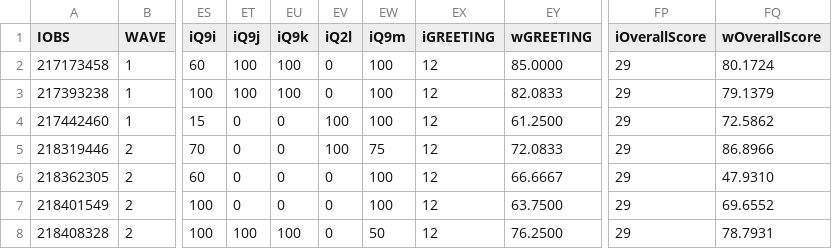
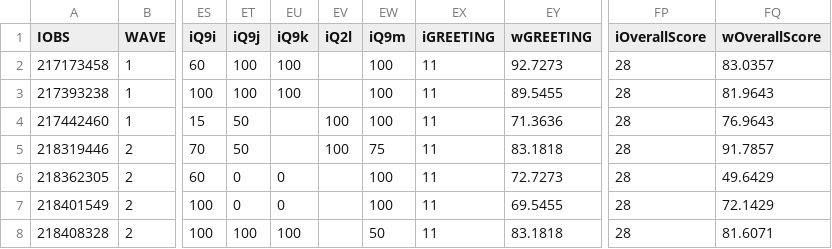
Before and after one commit to MegaJT/CYNERGEX_2025_D1_2, a CSV file: src/CHERY_WEBSITE_EVAL_DASH CSV.csv, drawn as a sheet; only a part is shown, gaps mark what is left out; the diff names each change by its address in the sheet, - before the commit and + after, or states it on an @@ line.

```diff
--- a/src/CHERY_WEBSITE_EVAL_DASH CSV.csv
+++ b/src/CHERY_WEBSITE_EVAL_DASH CSV.csv
-EV2:EV3 (iQ2l): 0
+EV2:EV3 (iQ2l): (empty)
-EX2:EX8 (iGREETING): 12
+EX2:EX8 (iGREETING): 11
-EY2 (wGREETING): 85.0000
+EY2 (wGREETING): 92.7273
-FP2:FP8 (iOverallScore): 29
+FP2:FP8 (iOverallScore): 28
-FQ2 (wOverallScore): 80.1724
+FQ2 (wOverallScore): 83.0357
-EY3 (wGREETING): 82.0833
+EY3 (wGREETING): 89.5455
-FQ3 (wOverallScore): 79.1379
+FQ3 (wOverallScore): 81.9643
-ET4:ET5 (iQ9j): 0
+ET4:ET5 (iQ9j): 50
-EU4:EU5 (iQ9k): 0
+EU4:EU5 (iQ9k): (empty)
-EY4 (wGREETING): 61.2500
+EY4 (wGREETING): 71.3636
-FQ4 (wOverallScore): 72.5862
+FQ4 (wOverallScore): 76.9643
-EY5 (wGREETING): 72.0833
+EY5 (wGREETING): 83.1818
-FQ5 (wOverallScore): 86.8966
+FQ5 (wOverallScore): 91.7857
-EV6:EV8 (iQ2l): 0
+EV6:EV8 (iQ2l): (empty)
-EY6 (wGREETING): 66.6667
+EY6 (wGREETING): 72.7273
-FQ6 (wOverallScore): 47.9310
+FQ6 (wOverallScore): 49.6429
-EY7 (wGREETING): 63.7500
+EY7 (wGREETING): 69.5455
-FQ7 (wOverallScore): 69.6552
+FQ7 (wOverallScore): 72.1429
-EY8 (wGREETING): 76.2500
+EY8 (wGREETING): 83.1818
-FQ8 (wOverallScore): 78.7931
+FQ8 (wOverallScore): 81.6071
```
Also changed, not shown: src/CHERY_CONTACT_CENTRE_EVAL_DASH CSV.csv, src/CHERY_SOCIAL_EVAL_DASH CSV.csv.
